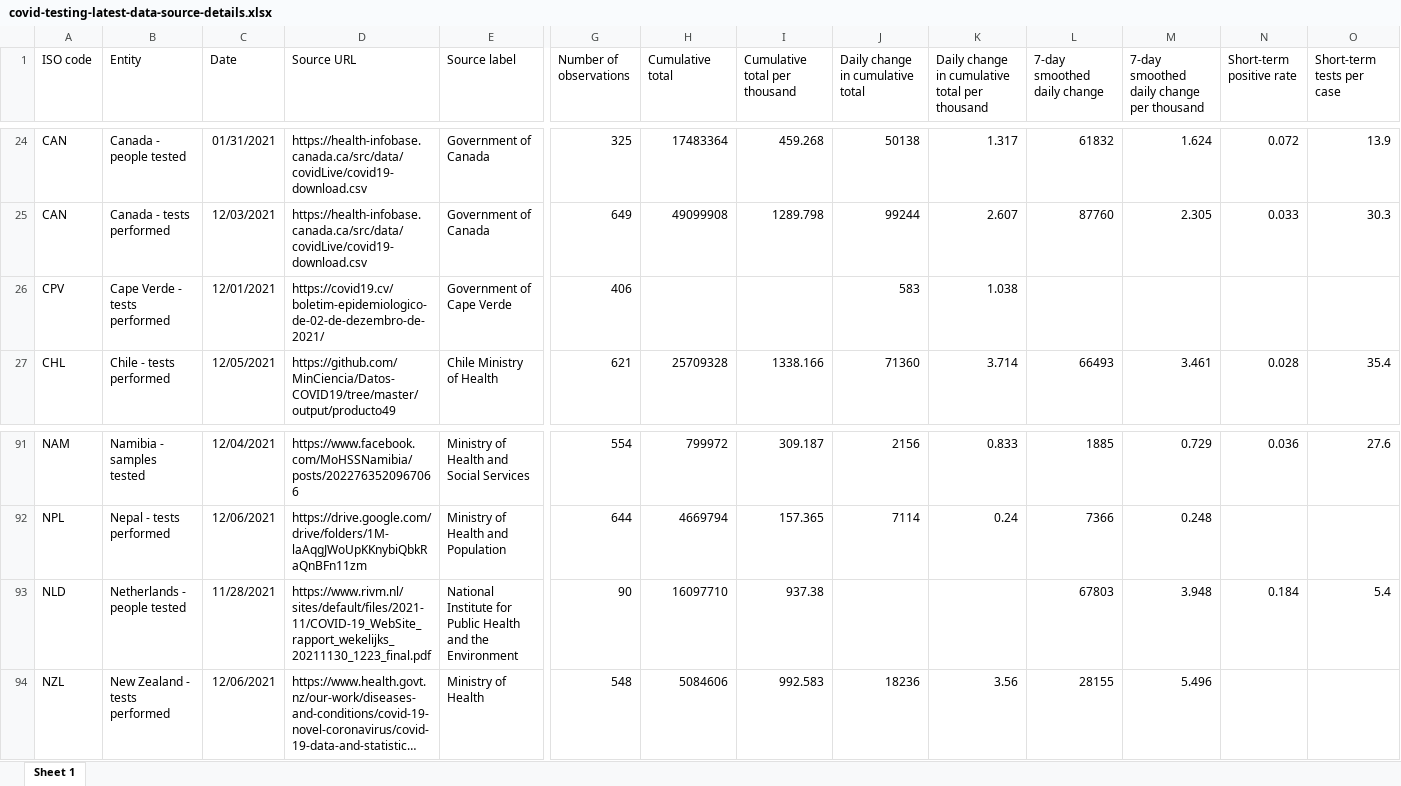
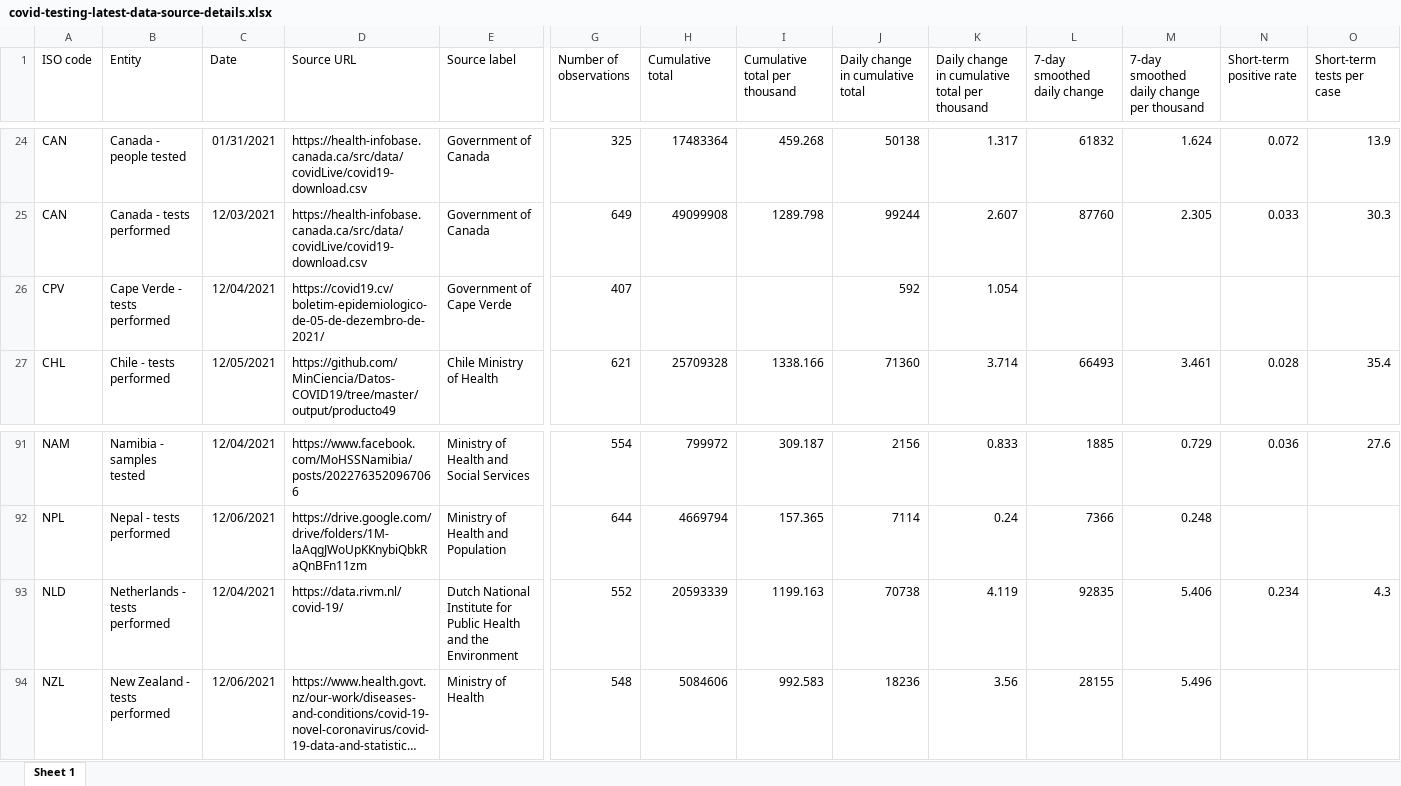
Before and after one commit to upamapsb/Upama, an Excel workbook: public/data/testing/covid-testing-latest-data-source-details.xlsx, sheet Sheet 1, drawn as a sheet; only a part is shown, gaps mark what is left out; long unchanged cells end in …; values as stored, in another font and other column widths than the file's, no borders; the diff names each change by its address in the sheet, - before the commit and + after, or states it on an @@ line.

Commit message:
data(testing+xm): update netherlands

```diff
--- a/public/data/testing/covid-testing-latest-data-source-details.xlsx (sheet Sheet 1)
+++ b/public/data/testing/covid-testing-latest-data-source-details.xlsx (sheet Sheet 1)
-C26 (Date): 12/01/2021
+C26 (Date): 12/04/2021
-D26 (Source URL): https://covid19.cv/boletim-epidemiologico-de-02-de-dezembro-de-2021/
+D26 (Source URL): https://covid19.cv/boletim-epidemiologico-de-05-de-dezembro-de-2021/
-G26 (Number of observations): 406
+G26 (Number of observations): 407
-J26 (Daily change in cumulative total): 583
+J26 (Daily change in cumulative total): 592
-K26: 1.038
+K26: 1.054
-B93 (Entity): Netherlands - people tested
+B93 (Entity): Netherlands - tests performed
-C93 (Date): 11/28/2021
+C93 (Date): 12/04/2021
-D93 (Source URL): https://www.rivm.nl/sites/default/files/2021-11/COVID-19_WebSite_rapport_wekelijks_20211130_1223_final.pdf
+D93 (Source URL): https://data.rivm.nl/covid-19/
-E93 (Source label): National Institute…
+E93 (Source label): Dutch National Institute…
-G93 (Number of observations): 90
+G93 (Number of observations): 552
-H93 (Cumulative total): 16097710
+H93 (Cumulative total): 20593339
-I93 (Cumulative total per thousand): 937.38
+I93 (Cumulative total per thousand): 1199.163
-J93 (Daily change in cumulative total): (empty)
+J93 (Daily change in cumulative total): 70738
-K93: (empty)
+K93: 4.119
-L93 (7-day smoothed daily change): 67803
+L93 (7-day smoothed daily change): 92835
-M93: 3.948
+M93: 5.406
-N93 (Short-term positive rate): 0.184
+N93 (Short-term positive rate): 0.234
-O93 (Short-term tests per case): 5.4
+O93 (Short-term tests per case): 4.3
```
Also changed, not shown: 7 other files.
